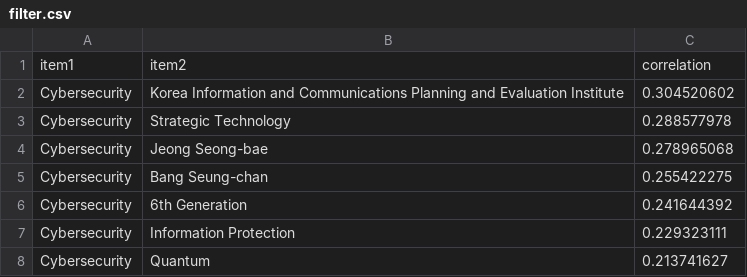
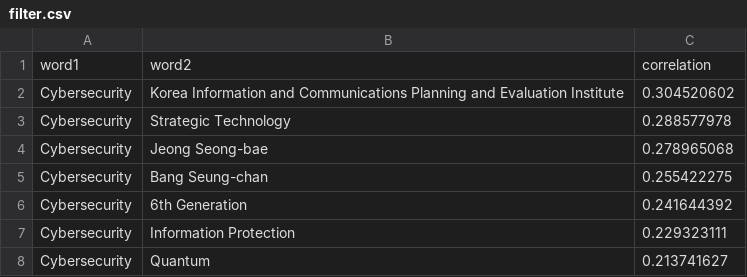
Before and after one commit to mshin77/datasets, a CSV file: cybersecurity-workshop-data/filter.csv, drawn as a sheet; only a part is shown.

Commit message:
Update filter.csv

```diff
--- a/cybersecurity-workshop-data/filter.csv
+++ b/cybersecurity-workshop-data/filter.csv
@@ -1,2 +1,2 @@
-item1,item2,correlation
+word1,word2,correlation
 Cybersecurity,Korea Information and Communications Planning and Evaluation Institute,0.304520602
```
